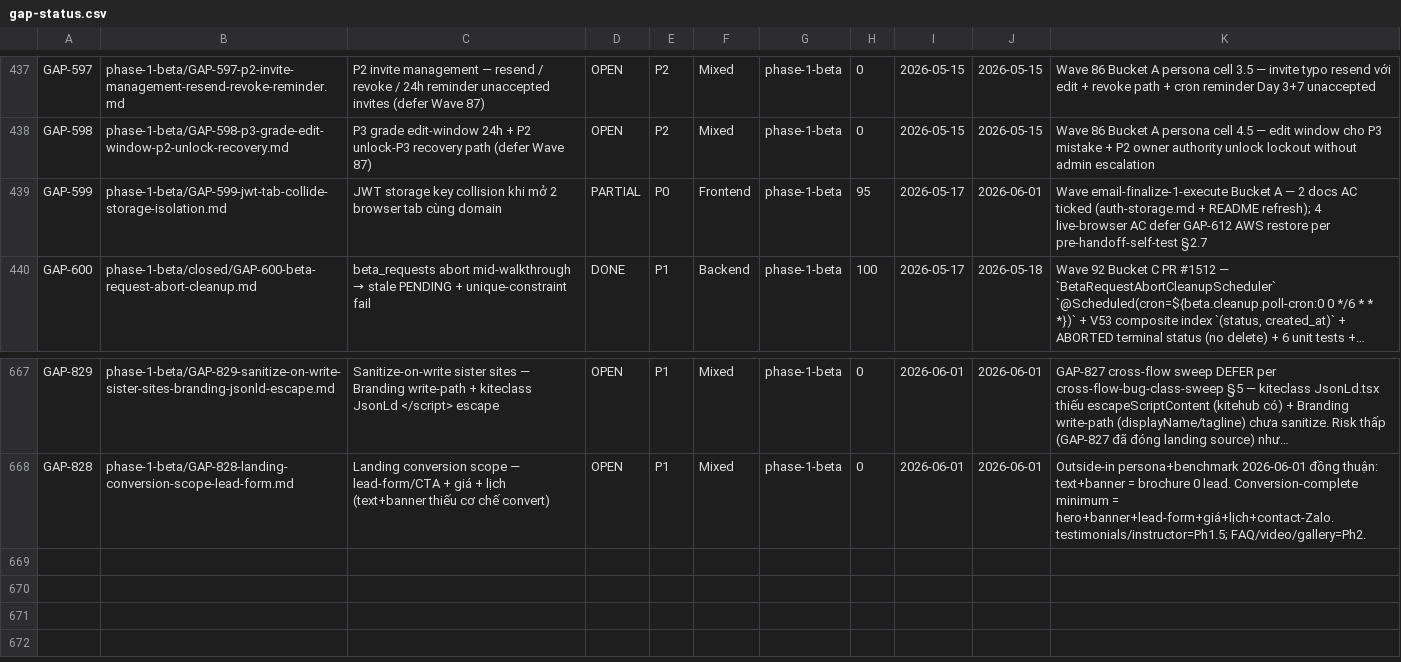
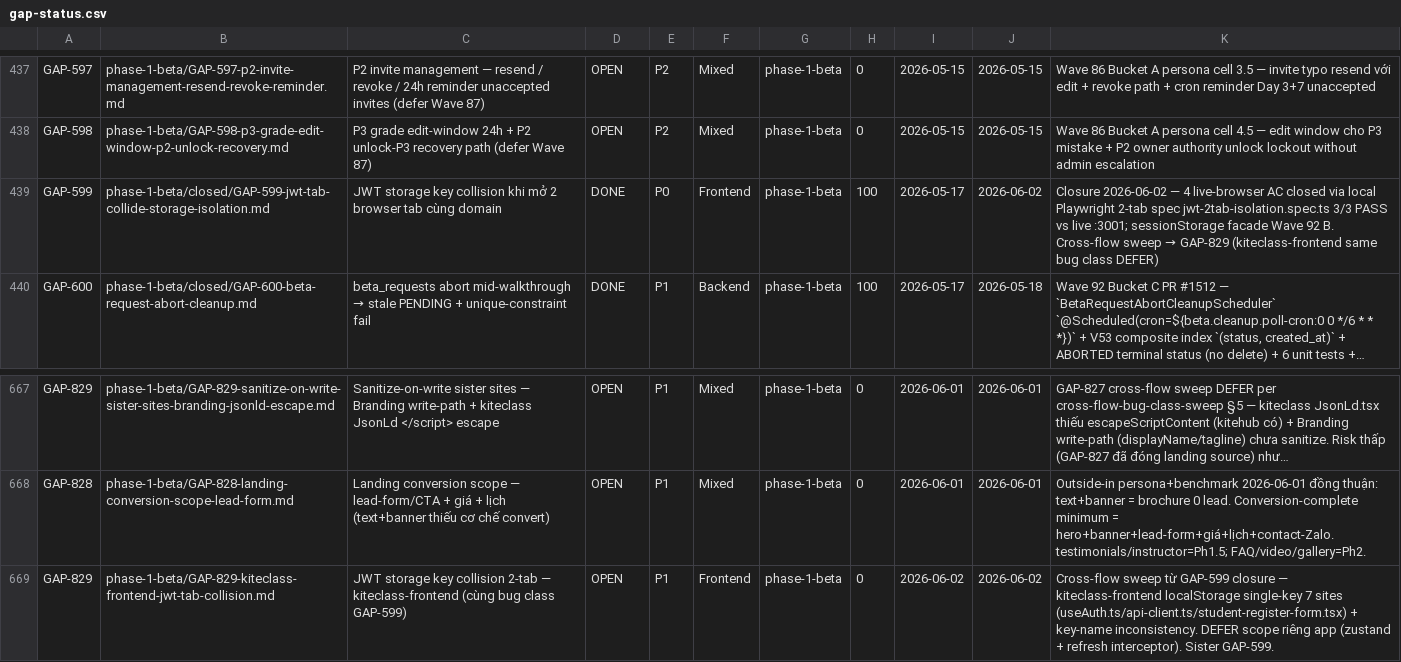
Before and after one commit to VictorAurelius/2026-Kite-Class-Platform, a CSV file: documents/04-quality/gaps/gap-status.csv, drawn as a sheet; only a part is shown, gaps mark what is left out; long unchanged cells end in …; the diff names each change by its address in the sheet, - before the commit and + after, or states it on an @@ line.

Commit message:
test(gap-599): close JWT 2-tab isolation via live Playwright verify + cross-flow sweep
Closes GAP-599 remaining 5% — 4 live-browser AC verified locally (no AWS dep).

- Add kitehub-frontend/e2e/jwt-2tab-isolation.spec.ts (3 tests, real Chromium
  2-browser-context per-tab sessionStorage isolation; proves invariant jsdom
  cannot). 3/3 PASS deterministic vs live :3001 container; tsc clean.
- GAP-599 PARTIAL→DONE, 4 live-browser AC ticked, git mv to phase-1-beta/closed/
- gap-status.csv: GAP-599 row DONE/100 + closed/ path
- Cross-flow sweep (cross-flow-bug-class-sweep.md): kiteclass-frontend has same
  localStorage single-key bug class (7 sites) → DEFER → file GAP-829 P1

```diff
--- a/documents/04-quality/gaps/gap-status.csv
+++ b/documents/04-quality/gaps/gap-status.csv
-B439: phase-1-beta/GAP-599-jwt-tab-collide-storage-isolation.md
+B439: phase-1-beta/closed/GAP-599-jwt-tab-collide-storage-isolation.md
-D439: PARTIAL
+D439: DONE
-H439: 95
+H439: 100
-J439: 2026-06-01
+J439: 2026-06-02
@@ K439: Wave email-finalize-1-execute Bucket A — 2 docs AC ticked (auth-storage.md + README refresh); 4 live-browser AC defer GAP-612 AWS restore per pre-handoff-self-test §2.7 → Closure 2026-06-02 — 4 live-browser AC closed via local Playwright 2-tab spec jwt-2tab-isolation.spec.ts 3/3 PASS vs live :3001; sessionStorage facade Wave 92 B. Cross-flow sweep → GAP-829 (kiteclass-frontend same bug class DEFER) @@
+row 669: GAP-829 | phase-1-beta/GAP-829-kiteclass-frontend-jwt-tab-collision.md | JWT storage key collision 2-tab — kiteclass-frontend (cùng bug class GAP-599) | OPEN | P1 | Frontend | phase-1-beta | 0 | 2026-06-02 | 2026-06-02 | Cross-flow sweep từ GAP-599 closure — kiteclass-frontend localStorage single-key 7 sites (useAuth.ts/api-client.ts/student-register-form.tsx) + key-name inconsistency. DEFER scope riêng app (zustand + refresh interceptor). Sister GAP-599.
```
Also changed, not shown: 3 other files.
